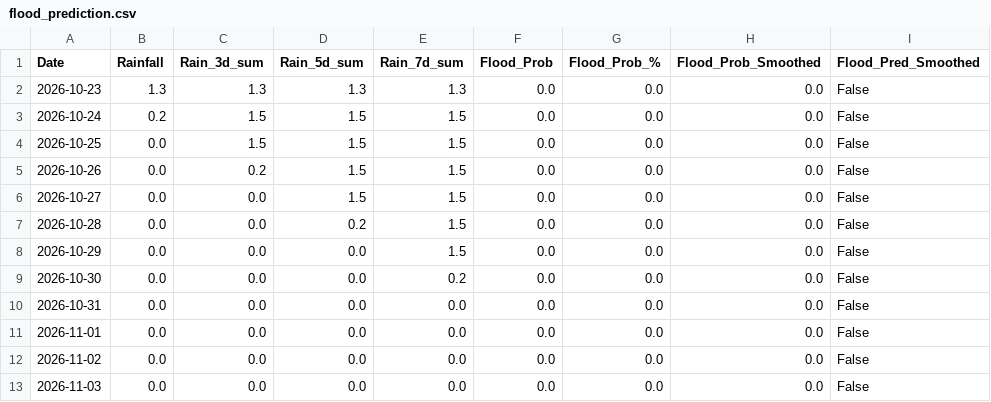
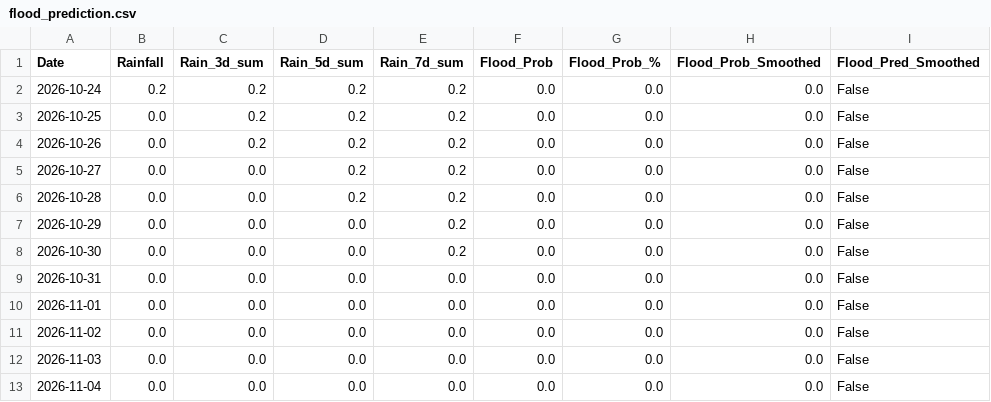
Before and after one commit to jajoojay/Matsya-Flood-detector, a CSV file: backend/csv_generator/flood_prediction.csv, drawn as a sheet.

```diff
--- a/backend/csv_generator/flood_prediction.csv
+++ b/backend/csv_generator/flood_prediction.csv
@@ -1,9 +1,8 @@
 Date,Rainfall,Rain_3d_sum,Rain_5d_sum,Rain_7d_sum,Flood_Prob,Flood_Prob_%,Flood_Prob_Smoothed,Flood_Pred_Smoothed
-2026-10-23,1.3,1.3,1.3,1.3,0.0,0.0,0.0,False
-2026-10-24,0.2,1.5,1.5,1.5,0.0,0.0,0.0,False
-2026-10-25,0.0,1.5,1.5,1.5,0.0,0.0,0.0,False
-2026-10-26,0.0,0.2,1.5,1.5,0.0,0.0,0.0,False
-2026-10-27,0.0,0.0,1.5,1.5,0.0,0.0,0.0,False
-2026-10-28,0.0,0.0,0.2,1.5,0.0,0.0,0.0,False
-2026-10-29,0.0,0.0,0.0,1.5,0.0,0.0,0.0,False
+2026-10-24,0.2,0.2,0.2,0.2,0.0,0.0,0.0,False
+2026-10-25,0.0,0.2,0.2,0.2,0.0,0.0,0.0,False
+2026-10-26,0.0,0.2,0.2,0.2,0.0,0.0,0.0,False
+2026-10-27,0.0,0.0,0.2,0.2,0.0,0.0,0.0,False
+2026-10-28,0.0,0.0,0.2,0.2,0.0,0.0,0.0,False
+2026-10-29,0.0,0.0,0.0,0.2,0.0,0.0,0.0,False
 2026-10-30,0.0,0.0,0.0,0.2,0.0,0.0,0.0,False
@@ -13 +12,2 @@ Date,Rainfall,Rain_3d_sum,Rain_5d_sum,Rain_7d_sum,Flood_Prob,Flood_Prob_%,Flood_
 2026-11-03,0.0,0.0,0.0,0.0,0.0,0.0,0.0,False
+2026-11-04,0.0,0.0,0.0,0.0,0.0,0.0,0.0,False
```
Also changed, not shown: backend/flood_detector/flood_forecast.csv, 3 other files.
